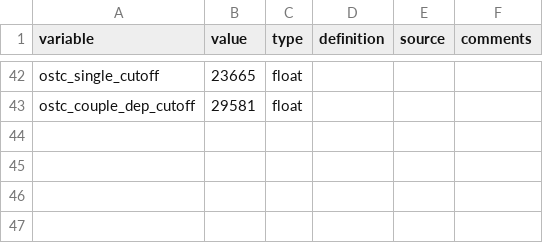
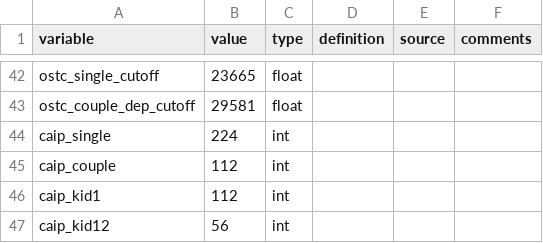
Before and after one commit to CREEi-models/srd, a CSV file: srd/ontario/params/measures_2019.csv, drawn as a sheet; only a part is shown, gaps mark what is left out; the diff names each change by its address in the sheet, - before the commit and + after, or states it on an @@ line.

```diff
--- a/srd/ontario/params/measures_2019.csv
+++ b/srd/ontario/params/measures_2019.csv
+row 44: caip_single | 224 | int
+row 45: caip_couple | 112 | int
+row 46: caip_kid1 | 112 | int
+row 47: caip_kid12 | 56 | int
```
Also changed, not shown: srd/ontario/params/measures_2020.csv, srd/ontario/params/measures_2021.csv, 3 other files.
